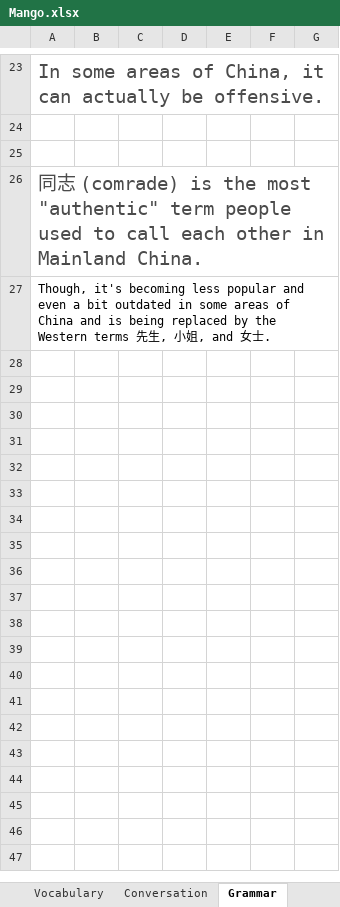
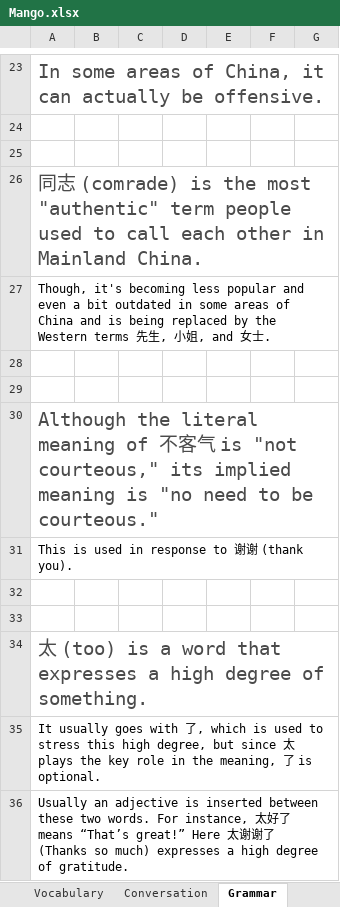
Before and after one commit to TienVNguyen/Chinese, an Excel workbook: Mango.xlsx, sheet Grammar, drawn as a sheet; only a part is shown, gaps mark what is left out; values as stored, in another font and other column widths than the file's, no borders; the diff names each change by its address in the sheet, - before the commit and + after, or states it on an @@ line.

```diff
--- a/Mango.xlsx (sheet Grammar)
+++ b/Mango.xlsx (sheet Grammar)
+row 28: (empty)
+row 29: (empty)
+row 30: Although the literal meaning of 不客气 is "not courteous," its implied meaning is "no need to be courteous."
+row 31: This is used in response to 谢谢 (thank you).
+row 32: (empty)
+row 33: (empty)
+row 34: 太 (too) is a word that expresses a high degree of something.
+row 35: It usually goes with 了, which is used to stress this high degree, but since 太 plays the key role in the meaning, 了 is optional.
+row 36: Usually an adjective is inserted between these two words. For instance, 太好了 means “That’s great!” Here 太谢谢了 (Thanks so much) expresses a high degree of gratitude.
```
Also changed, not shown: sheet Vocabulary.
